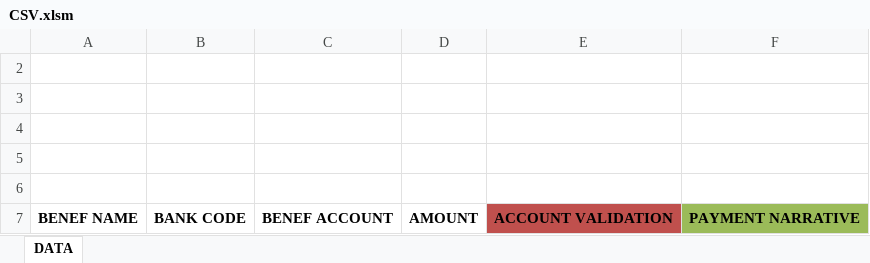
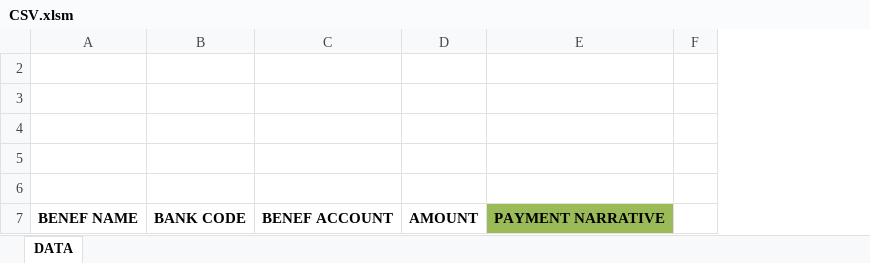
Before and after one commit to AgbajeOlayiwola/ElevateProd2, an Excel workbook: public/Assets/CSV.xlsm, sheet DATA, drawn as a sheet; values as stored, in another font and other column widths than the file's, no borders; charts and pictures and table styles not drawn; removed rows and columns are numbered as before the commit, all else as after; the diff names each change by its address in the sheet, - before the commit and + after, or states it on an @@ line.

```diff
--- a/public/Assets/CSV.xlsm (sheet DATA)
+++ b/public/Assets/CSV.xlsm (sheet DATA)
-column E, row 7: ACCOUNT VALIDATION
+column F, empty
```
Also changed, not shown: 5 other files.
